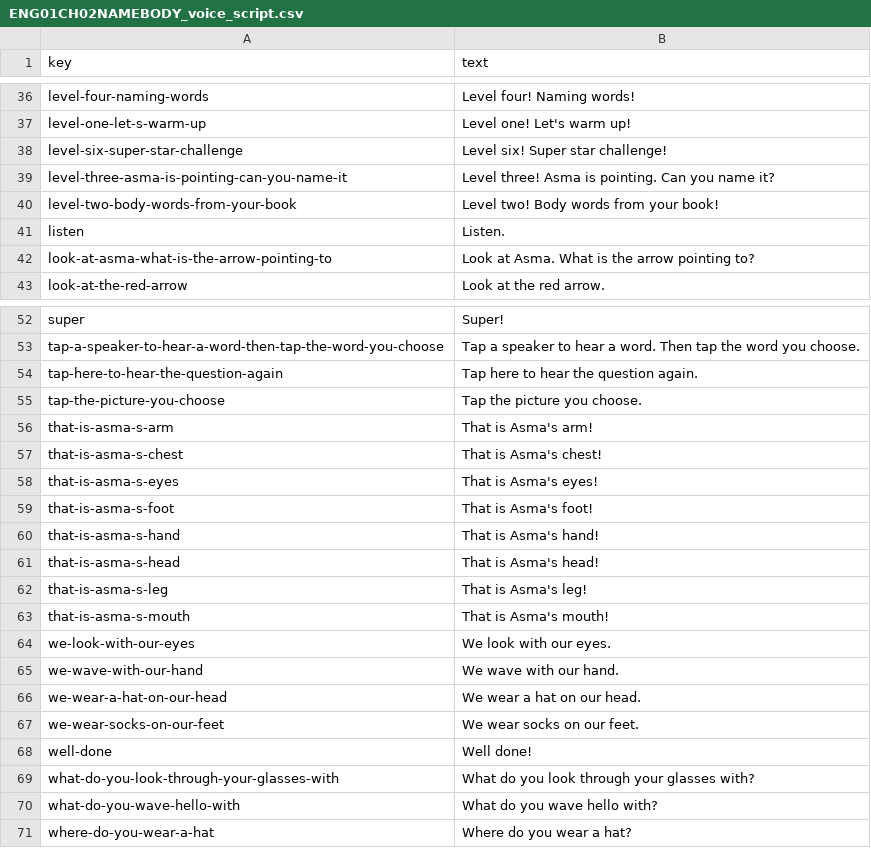
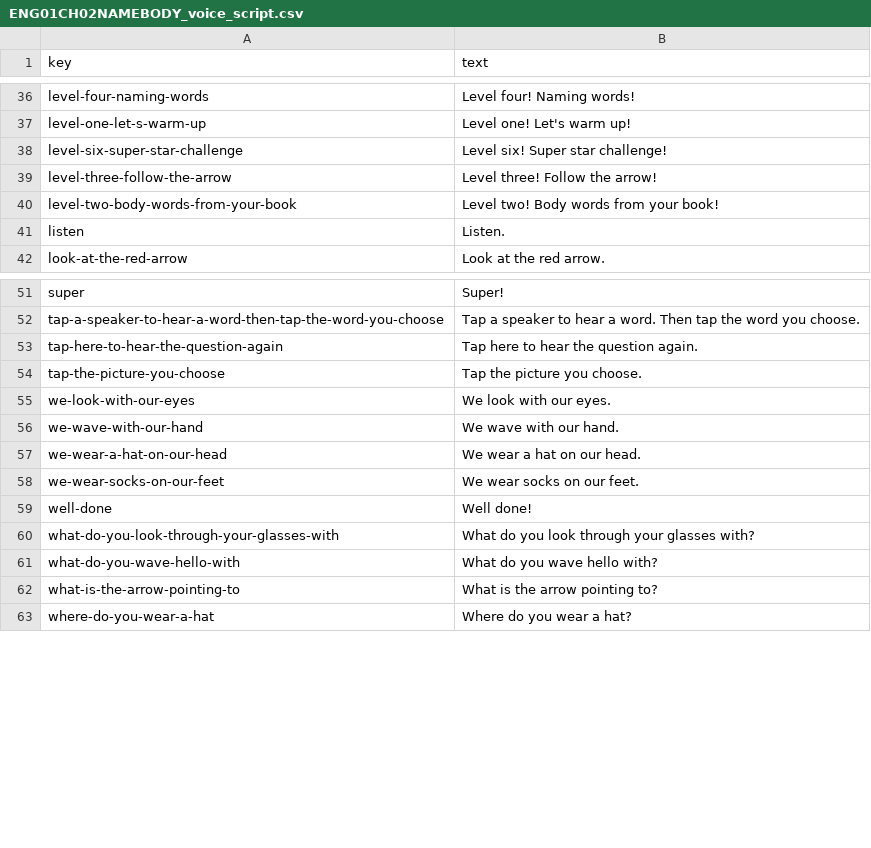
Before and after one commit to arvoai003-sys/Ahsan_Nawaz_Khan, a CSV file: apsis/G1/C02-Show_Me_Tell_Me/voice/ENG01CH02NAMEBODY_voice_script.csv, drawn as a sheet; only a part is shown, gaps mark what is left out; removed rows and columns are numbered as before the commit, all else as after; the diff names each change by its address in the sheet, - before the commit and + after, or states it on an @@ line.

```diff
--- a/apsis/G1/C02-Show_Me_Tell_Me/voice/ENG01CH02NAMEBODY_voice_script.csv
+++ b/apsis/G1/C02-Show_Me_Tell_Me/voice/ENG01CH02NAMEBODY_voice_script.csv
-row 39: level-three-asma-is-pointing-can-you-name-it | Level three! Asma is pointing. Can you name it?
+row 39: level-three-follow-the-arrow | Level three! Follow the arrow!
-row 42: look-at-asma-what-is-the-arrow-pointing-to | Look at Asma. What is the arrow pointing to?
-row 56: that-is-asma-s-arm | That is Asma's arm!
-row 57: that-is-asma-s-chest | That is Asma's chest!
-row 58: that-is-asma-s-eyes | That is Asma's eyes!
-row 59: that-is-asma-s-foot | That is Asma's foot!
-row 60: that-is-asma-s-hand | That is Asma's hand!
-row 61: that-is-asma-s-head | That is Asma's head!
-row 62: that-is-asma-s-leg | That is Asma's leg!
-row 63: that-is-asma-s-mouth | That is Asma's mouth!
+row 62: what-is-the-arrow-pointing-to | What is the arrow pointing to?
```
Also changed, not shown: 31 other files.
